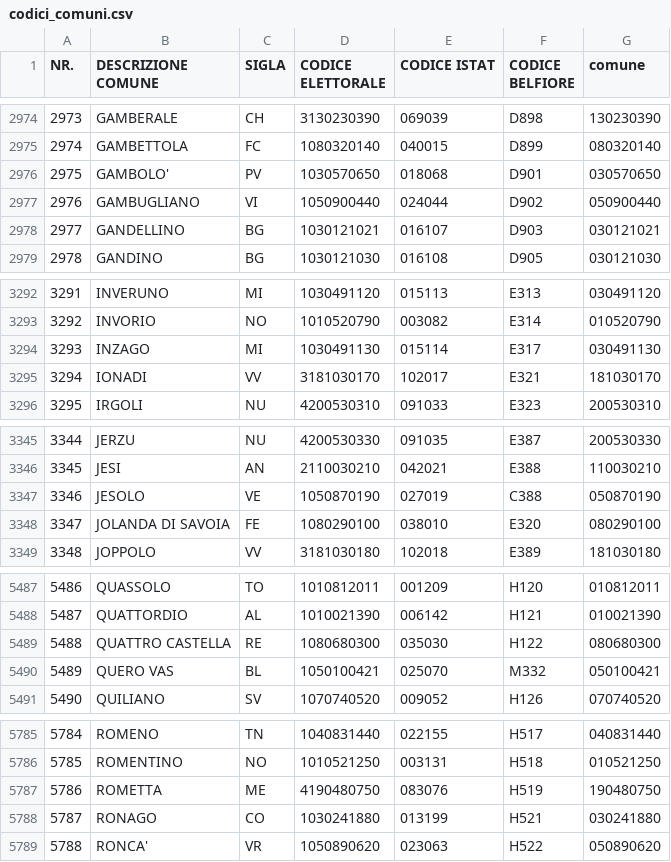
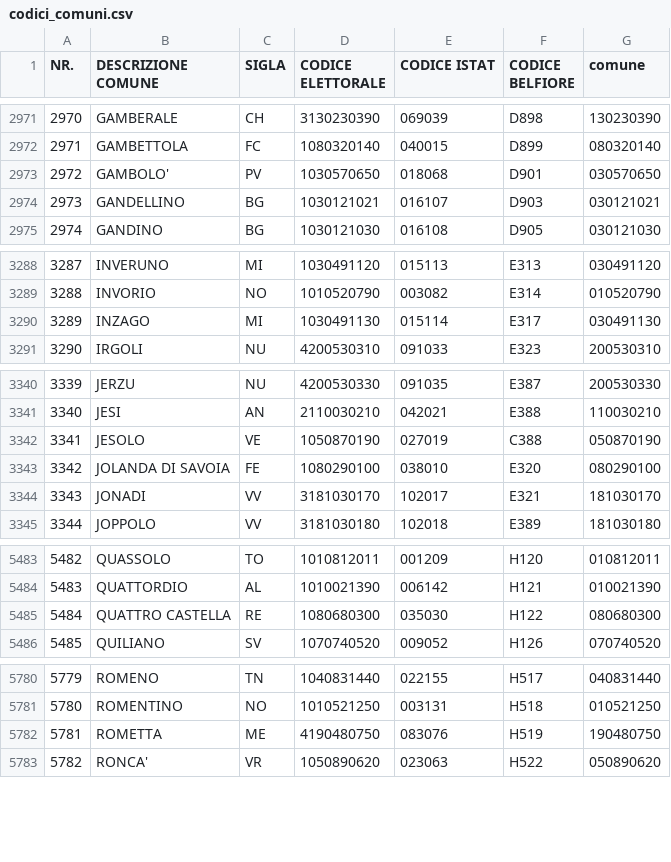
Before and after one commit to ondata/sesso-e-potere, a CSV file: dati/amministazioni-italiane/risorse/codici_comuni.csv, drawn as a sheet; only a part is shown, gaps mark what is left out; removed rows and columns are numbered as before the commit, all else as after; the diff covers the shown part only; the diff names each change by its address in the sheet, - before the commit and + after, or states it on an @@ line.

```diff
--- a/dati/amministazioni-italiane/risorse/codici_comuni.csv
+++ b/dati/amministazioni-italiane/risorse/codici_comuni.csv
@@ column A (NR.) renumbered from row 98 down @@
-row 2977: 2976 | GAMBUGLIANO | VI | 1050900440 | 024044 | D902 | 050900440
-row 3295: 3294 | IONADI | VV | 3181030170 | 102017 | E321 | 181030170
+row 3344: 3343 | JONADI | VV | 3181030170 | 102017 | E321 | 181030170
-row 5490: 5489 | QUERO VAS | BL | 1050100421 | 025070 | M332 | 050100421
-row 5788: 5787 | RONAGO | CO | 1030241880 | 013199 | H521 | 030241880
```
Also changed, not shown: 4 added rows, 6 removed rows, 2 moved rows and 19 edited cells elsewhere in this file, dati/amministazioni-italiane/risorse/comuni.csv.
